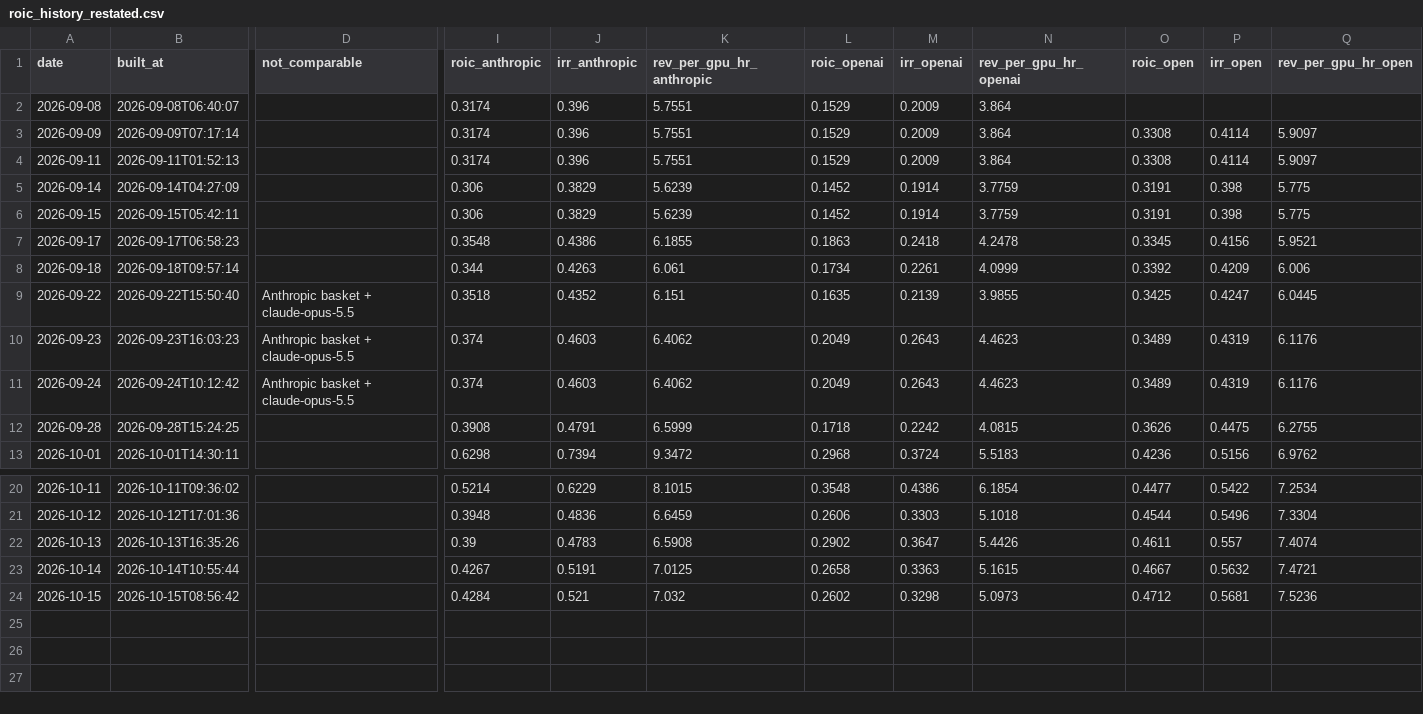
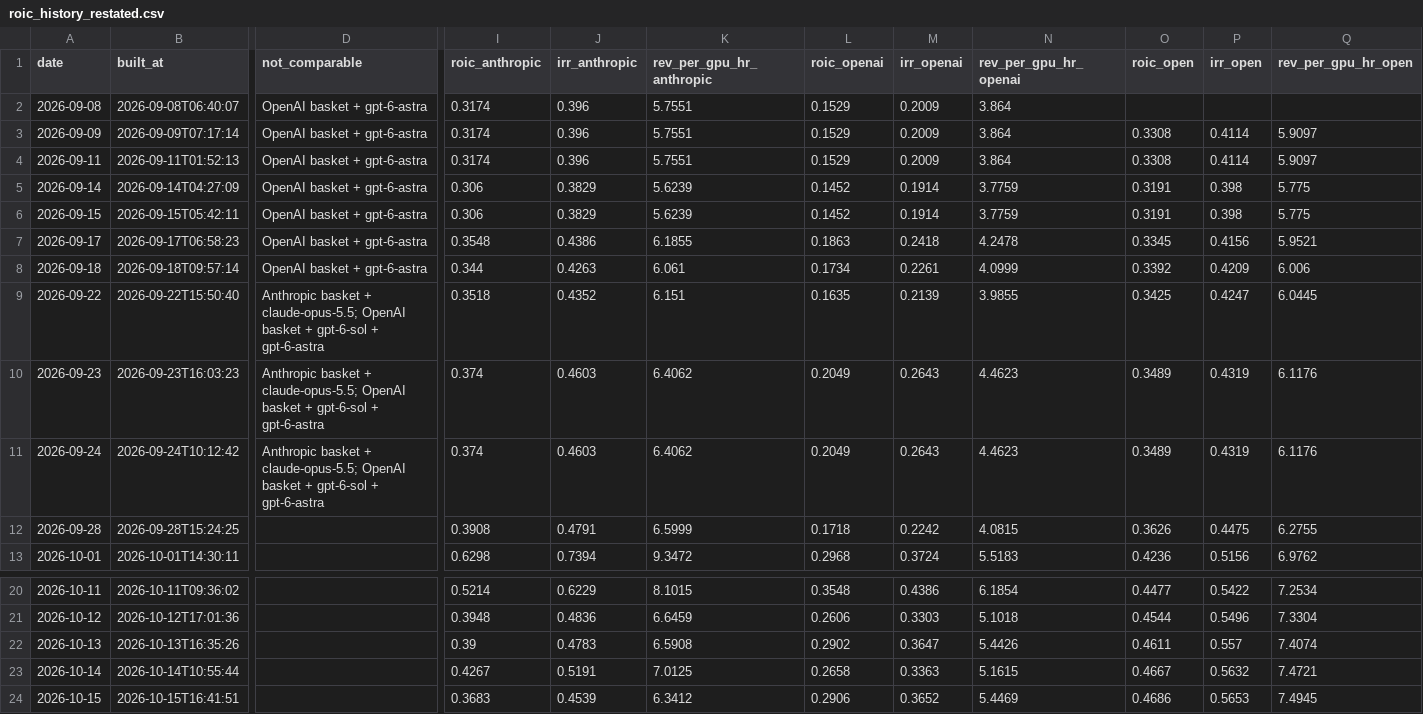
Before and after one commit to SystemCapital/AI-Dashboard, a CSV file: data/roic_history_restated.csv, drawn as a sheet; only a part is shown, gaps mark what is left out; the diff covers the shown part only; the diff names each change by its address in the sheet, - before the commit and + after, or states it on an @@ line.

```diff
--- a/data/roic_history_restated.csv
+++ b/data/roic_history_restated.csv
-D2:D8 (not_comparable): (empty)
+D2:D8 (not_comparable): OpenAI basket + gpt-6-astra
-D9:D11 (not_comparable): …basket + claude-opus-5.5
+D9:D11 (not_comparable): …basket + claude-opus-5.5; OpenAI basket + gpt-6-sol + gpt-6-astra
-B24 (built_at): 2026-10-15T08:56:42
+B24 (built_at): 2026-10-15T16:41:51
-I24 (roic_anthropic): 0.4284
+I24 (roic_anthropic): 0.3683
-J24 (irr_anthropic): 0.521
+J24 (irr_anthropic): 0.4539
-K24 (rev_per_gpu_hr_anthropic): 7.032
+K24 (rev_per_gpu_hr_anthropic): 6.3412
-L24 (roic_openai): 0.2602
+L24 (roic_openai): 0.2906
-M24 (irr_openai): 0.3298
+M24 (irr_openai): 0.3652
-N24 (rev_per_gpu_hr_openai): 5.0973
+N24 (rev_per_gpu_hr_openai): 5.4469
-O24 (roic_open): 0.4712
+O24 (roic_open): 0.4686
-P24 (irr_open): 0.5681
+P24 (irr_open): 0.5653
-Q24 (rev_per_gpu_hr_open): 7.5236
+Q24 (rev_per_gpu_hr_open): 7.4945
```
Also changed, not shown: 14 edited cells elsewhere in this file, data/roic_history.csv, 11 other files.
